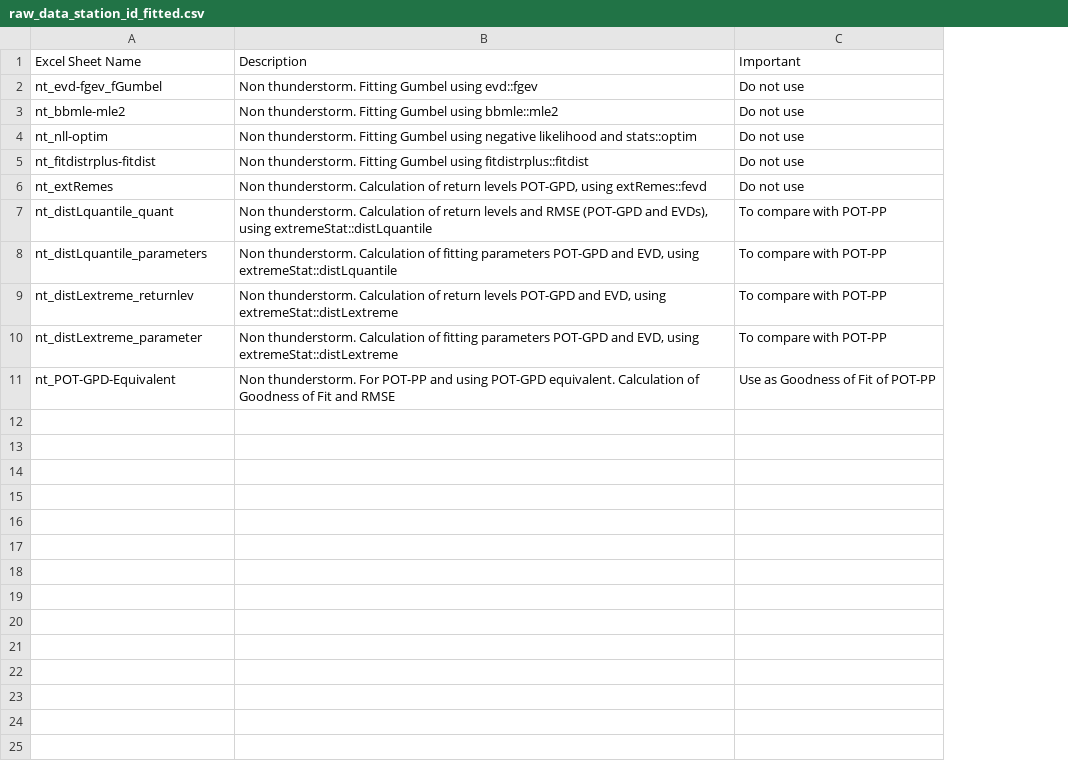
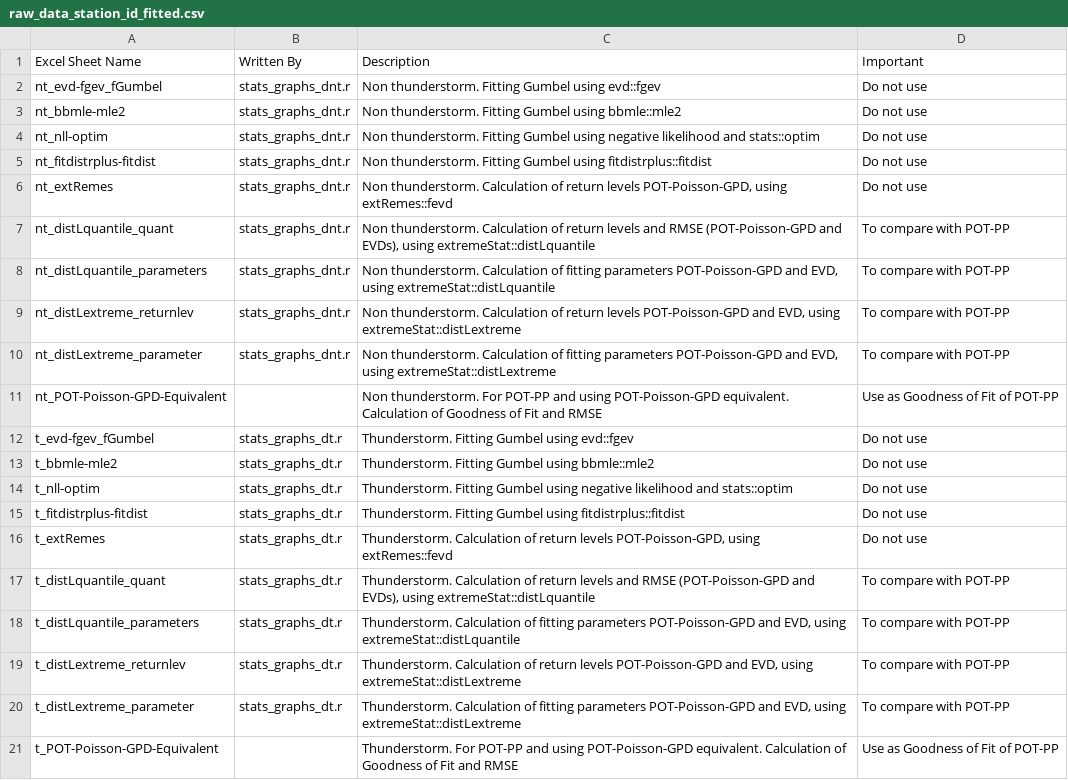
Before and after one commit to alexyshr/extremewindmap, a CSV file: data/results_annex/raw_data_station_id_fitted.csv, drawn as a sheet; addresses are those after the commit; the diff names each change by its address in the sheet, - before the commit and + after, or states it on an @@ line.

```diff
--- a/data/results_annex/raw_data_station_id_fitted.csv
+++ b/data/results_annex/raw_data_station_id_fitted.csv
+column B (Written By), rows 2-10: all stats_graphs_dnt.r
-C6 (Description): …return levels POT-GPD, using extRemes::fevd
+C6 (Description): …return levels POT-Poisson-GPD, using extRemes::fevd
-C7 (Description): …and RMSE (POT-GPD and EVDs),…
+C7 (Description): …and RMSE (POT-Poisson-GPD and EVDs),…
-C8 (Description): …fitting parameters POT-GPD and EVD,…
+C8 (Description): …fitting parameters POT-Poisson-GPD and EVD,…
-C9 (Description): …return levels POT-GPD and EVD,…
+C9 (Description): …return levels POT-Poisson-GPD and EVD,…
-C10 (Description): …fitting parameters POT-GPD and EVD,…
+C10 (Description): …fitting parameters POT-Poisson-GPD and EVD,…
+row 11: nt_POT-Poisson-GPD-Equivalent |  | Non thunderstorm. For POT-PP and using POT-Poisson-GPD equivalent. Calculation of Goodness of Fit and RMSE | Use as Goodness of Fit of POT-PP
+row 12: t_evd-fgev_fGumbel | stats_graphs_dt.r | Thunderstorm. Fitting Gumbel using evd::fgev | Do not use
+row 13: t_bbmle-mle2 | stats_graphs_dt.r | Thunderstorm. Fitting Gumbel using bbmle::mle2 | Do not use
+row 14: t_nll-optim | stats_graphs_dt.r | Thunderstorm. Fitting Gumbel using negative likelihood and stats::optim | Do not use
+row 15: t_fitdistrplus-fitdist | stats_graphs_dt.r | Thunderstorm. Fitting Gumbel using fitdistrplus::fitdist | Do not use
+row 16: t_extRemes | stats_graphs_dt.r | Thunderstorm. Calculation of return levels POT-Poisson-GPD, using extRemes::fevd | Do not use
+row 17: t_distLquantile_quant | stats_graphs_dt.r | Thunderstorm. Calculation of return levels and RMSE (POT-Poisson-GPD and EVDs), using extremeStat::distLquantile | To compare with POT-PP
+row 18: t_distLquantile_parameters | stats_graphs_dt.r | Thunderstorm. Calculation of fitting parameters POT-Poisson-GPD and EVD, using extremeStat::distLquantile | To compare with POT-PP
+row 19: t_distLextreme_returnlev | stats_graphs_dt.r | Thunderstorm. Calculation of return levels POT-Poisson-GPD and EVD, using extremeStat::distLextreme | To compare with POT-PP
+row 20: t_distLextreme_parameter | stats_graphs_dt.r | Thunderstorm. Calculation of fitting parameters POT-Poisson-GPD and EVD, using extremeStat::distLextreme | To compare with POT-PP
-A21 (Excel Sheet Name): nt_POT-GPD-Equivalent
+A21 (Excel Sheet Name): t_POT-Poisson-GPD-Equivalent
-C21 (Description): Non thunderstorm. For POT-PP and using POT-GPD equivalent. Calculation…
+C21 (Description): Thunderstorm. For POT-PP and using POT-Poisson-GPD equivalent. Calculation…
```
Also changed, not shown: data/results_annex/code.csv, data/results_annex/raw_data_station_id_statistics.csv, 7 other files.
